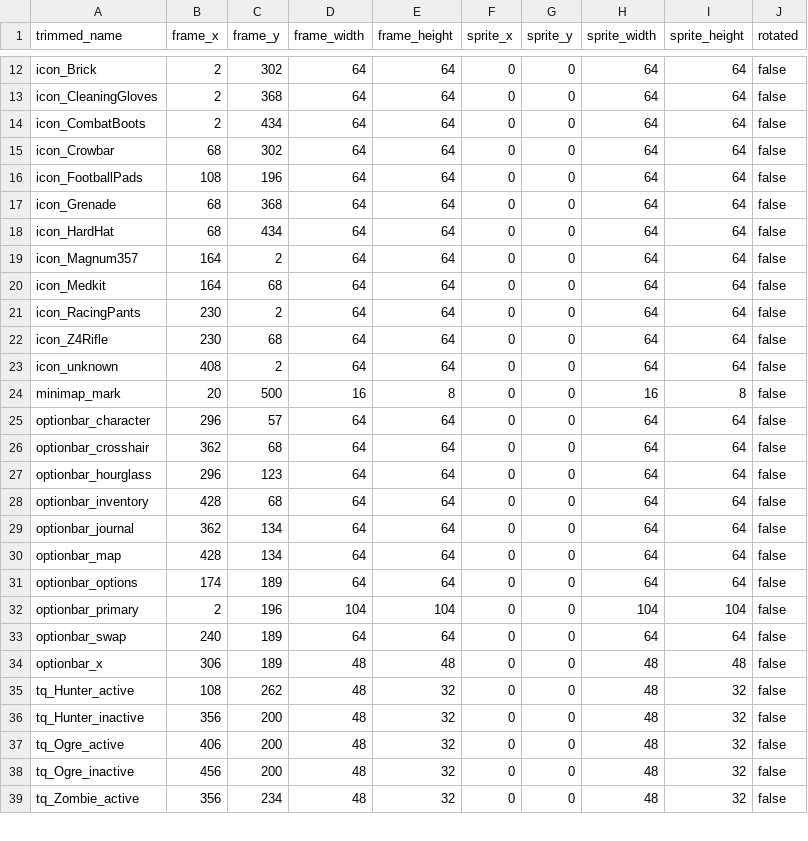
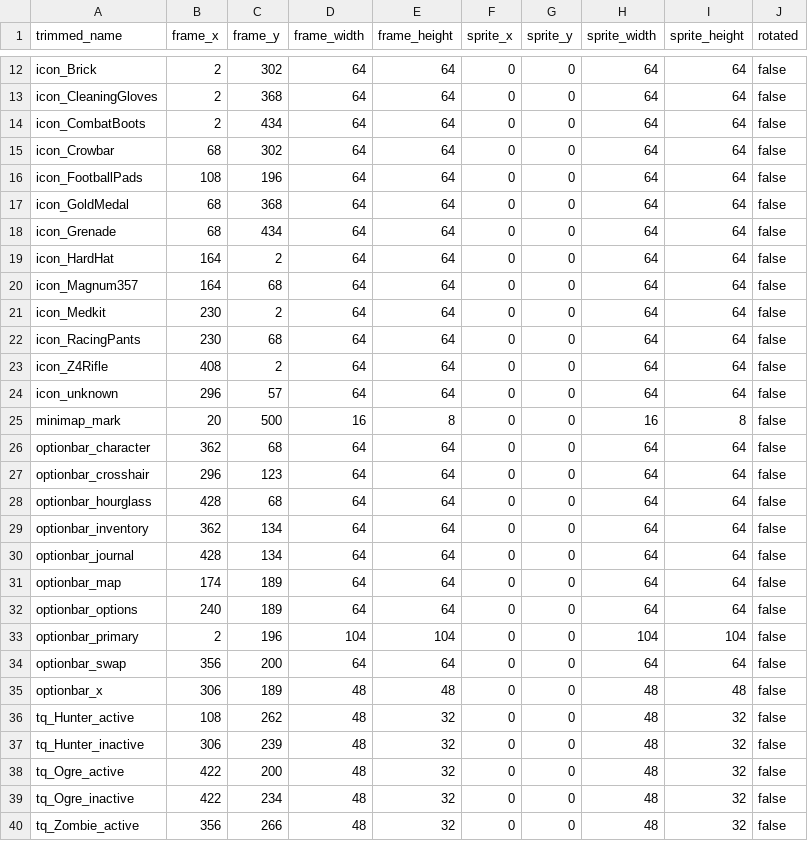
Before and after one commit to jordansavant/roguezombie, a CSV file: content/interface_01.csv, drawn as a sheet; only a part is shown, gaps mark what is left out; the diff covers the shown part only.

```diff
--- a/content/interface_01.csv
+++ b/content/interface_01.csv
@@ -16,24 +16,25 @@ icon_Crowbar,68,302,64,64,0,0,64,64,false
 icon_FootballPads,108,196,64,64,0,0,64,64,false
-icon_Grenade,68,368,64,64,0,0,64,64,false
-icon_HardHat,68,434,64,64,0,0,64,64,false
-icon_Magnum357,164,2,64,64,0,0,64,64,false
-icon_Medkit,164,68,64,64,0,0,64,64,false
-icon_RacingPants,230,2,64,64,0,0,64,64,false
-icon_Z4Rifle,230,68,64,64,0,0,64,64,false
-icon_unknown,408,2,64,64,0,0,64,64,false
+icon_GoldMedal,68,368,64,64,0,0,64,64,false
+icon_Grenade,68,434,64,64,0,0,64,64,false
+icon_HardHat,164,2,64,64,0,0,64,64,false
+icon_Magnum357,164,68,64,64,0,0,64,64,false
+icon_Medkit,230,2,64,64,0,0,64,64,false
+icon_RacingPants,230,68,64,64,0,0,64,64,false
+icon_Z4Rifle,408,2,64,64,0,0,64,64,false
+icon_unknown,296,57,64,64,0,0,64,64,false
 minimap_mark,20,500,16,8,0,0,16,8,false
-optionbar_character,296,57,64,64,0,0,64,64,false
-optionbar_crosshair,362,68,64,64,0,0,64,64,false
-optionbar_hourglass,296,123,64,64,0,0,64,64,false
-optionbar_inventory,428,68,64,64,0,0,64,64,false
-optionbar_journal,362,134,64,64,0,0,64,64,false
-optionbar_map,428,134,64,64,0,0,64,64,false
-optionbar_options,174,189,64,64,0,0,64,64,false
+optionbar_character,362,68,64,64,0,0,64,64,false
+optionbar_crosshair,296,123,64,64,0,0,64,64,false
+optionbar_hourglass,428,68,64,64,0,0,64,64,false
+optionbar_inventory,362,134,64,64,0,0,64,64,false
+optionbar_journal,428,134,64,64,0,0,64,64,false
+optionbar_map,174,189,64,64,0,0,64,64,false
+optionbar_options,240,189,64,64,0,0,64,64,false
 optionbar_primary,2,196,104,104,0,0,104,104,false
-optionbar_swap,240,189,64,64,0,0,64,64,false
+optionbar_swap,356,200,64,64,0,0,64,64,false
 optionbar_x,306,189,48,48,0,0,48,48,false
 tq_Hunter_active,108,262,48,32,0,0,48,32,false
-tq_Hunter_inactive,356,200,48,32,0,0,48,32,false
-tq_Ogre_active,406,200,48,32,0,0,48,32,false
-tq_Ogre_inactive,456,200,48,32,0,0,48,32,false
-tq_Zombie_active,356,234,48,32,0,0,48,32,false
+tq_Hunter_inactive,306,239,48,32,0,0,48,32,false
+tq_Ogre_active,422,200,48,32,0,0,48,32,false
+tq_Ogre_inactive,422,234,48,32,0,0,48,32,false
+tq_Zombie_active,356,266,48,32,0,0,48,32,false
```
Also changed, not shown: 2 edited cells elsewhere in this file, 7 other files.
